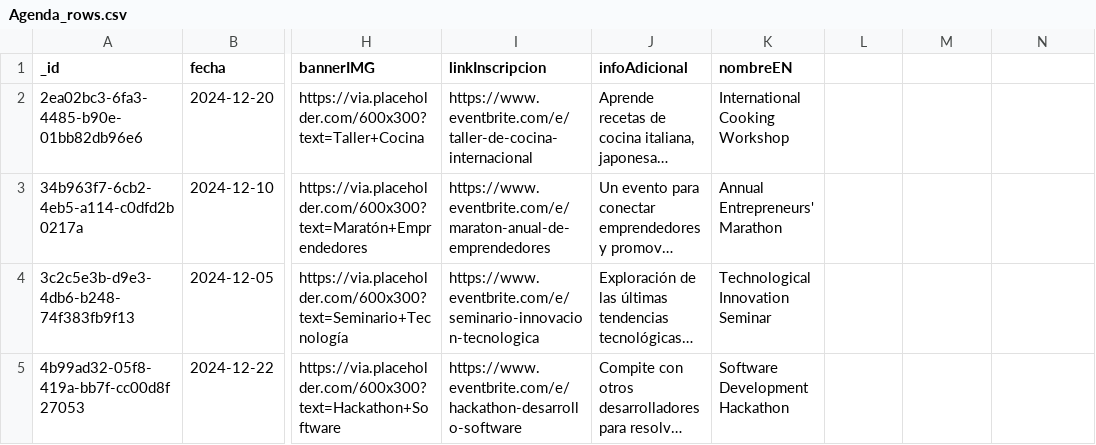
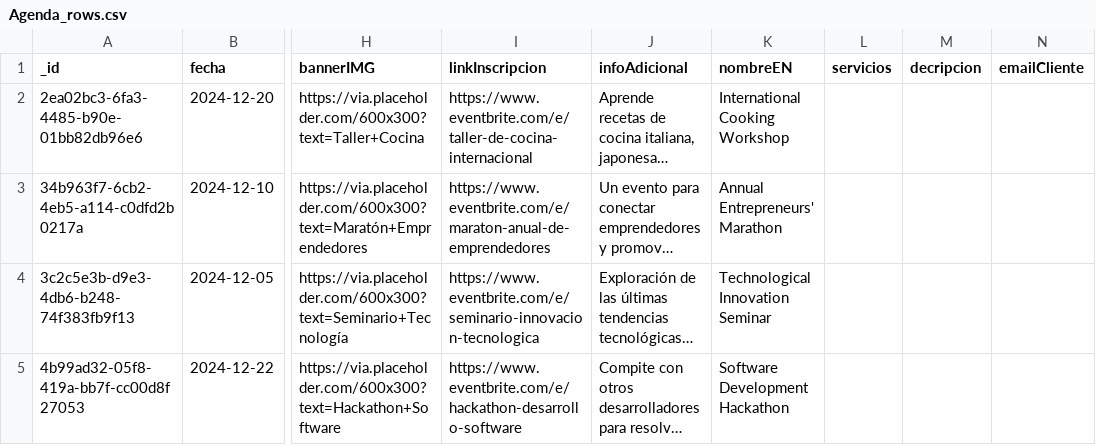
Before and after one commit to AlejoC137/proyectocafeweb, a CSV file: src/supaBaseRows/Agenda_rows.csv, drawn as a sheet; only a part is shown, gaps mark what is left out; long unchanged cells end in …; the diff names each change by its address in the sheet, - before the commit and + after, or states it on an @@ line.

```diff
--- a/src/supaBaseRows/Agenda_rows.csv
+++ b/src/supaBaseRows/Agenda_rows.csv
-L1: (empty)
+L1: servicios
-M1: (empty)
+M1: decripcion
-N1: (empty)
+N1: emailCliente
```
Also changed, not shown: 12 other files.
